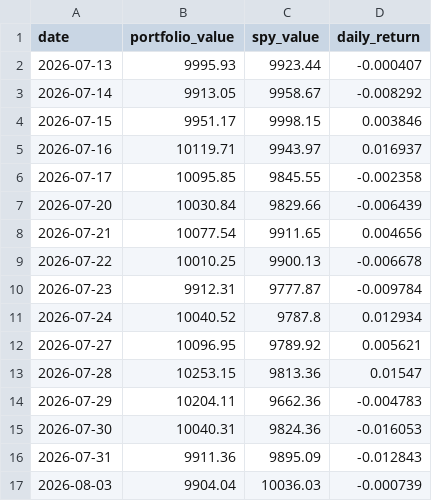
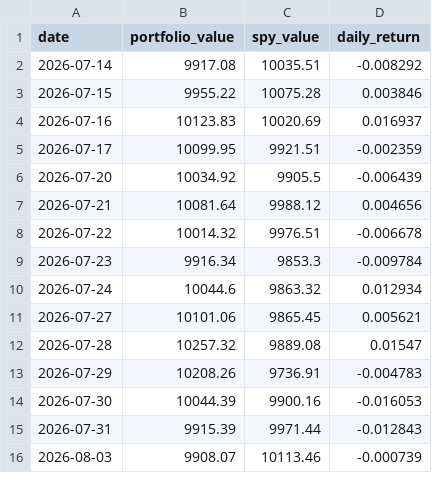
Before and after one commit to RamaAkach/OPIM-5641---Final-Project, a CSV file: results/paper_trading.csv, drawn as a sheet; only a part is shown; the diff covers the shown part only.

```diff
--- a/results/paper_trading.csv
+++ b/results/paper_trading.csv
@@ -1,17 +1,16 @@
 date,portfolio_value,spy_value,daily_return
-2026-07-13,9995.93,9923.44,-0.000407
-2026-07-14,9913.05,9958.67,-0.008292
-2026-07-15,9951.17,9998.15,0.003846
-2026-07-16,10119.71,9943.97,0.016937
-2026-07-17,10095.85,9845.55,-0.002358
-2026-07-20,10030.84,9829.66,-0.006439
-2026-07-21,10077.54,9911.65,0.004656
-2026-07-22,10010.25,9900.13,-0.006678
-2026-07-23,9912.31,9777.87,-0.009784
-2026-07-24,10040.52,9787.8,0.012934
-2026-07-27,10096.95,9789.92,0.005621
-2026-07-28,10253.15,9813.36,0.01547
-2026-07-29,10204.11,9662.36,-0.004783
-2026-07-30,10040.31,9824.36,-0.016053
-2026-07-31,9911.36,9895.09,-0.012843
-2026-08-03,9904.04,10036.03,-0.000739
+2026-07-14,9917.08,10035.51,-0.008292
+2026-07-15,9955.22,10075.28,0.003846
+2026-07-16,10123.83,10020.69,0.016937
+2026-07-17,10099.95,9921.51,-0.002359
+2026-07-20,10034.92,9905.5,-0.006439
+2026-07-21,10081.64,9988.12,0.004656
+2026-07-22,10014.32,9976.51,-0.006678
+2026-07-23,9916.34,9853.3,-0.009784
+2026-07-24,10044.6,9863.32,0.012934
+2026-07-27,10101.06,9865.45,0.005621
+2026-07-28,10257.32,9889.08,0.01547
+2026-07-29,10208.26,9736.91,-0.004783
+2026-07-30,10044.39,9900.16,-0.016053
+2026-07-31,9915.39,9971.44,-0.012843
+2026-08-03,9908.07,10113.46,-0.000739
```
Also changed, not shown: 1 added row and 36 edited cells elsewhere in this file, results/weight_history.csv, 7 other files.
